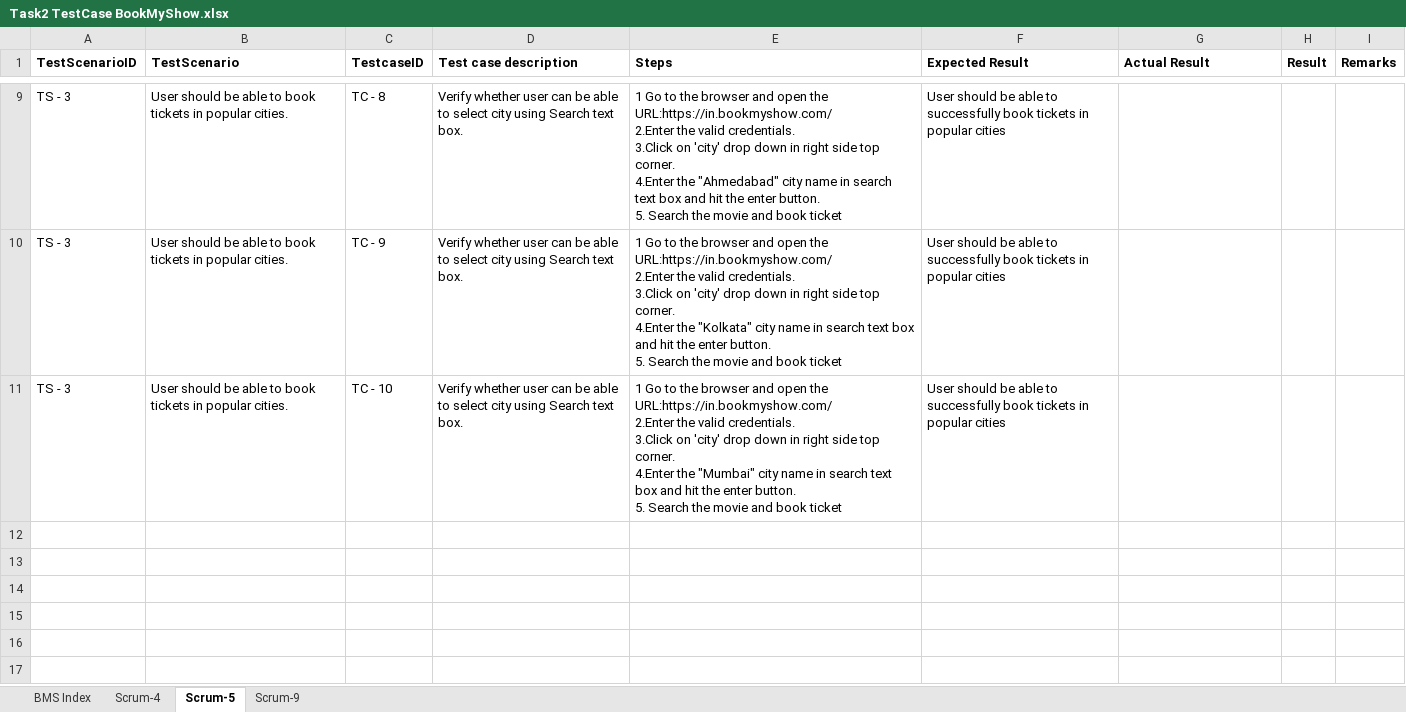
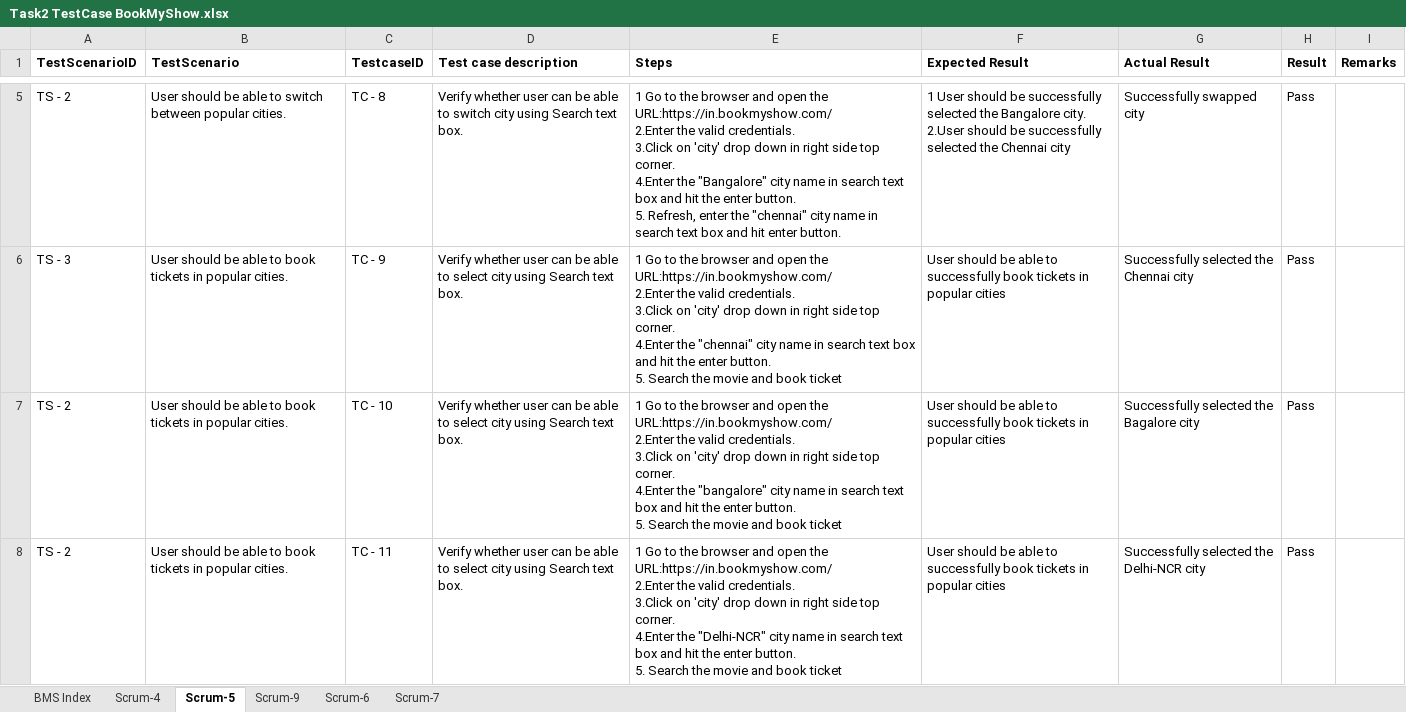
Before and after one commit to mohanrajjan/GuviJavaJatwe8, an Excel workbook: Task2 TestCase BookMyShow.xlsx, sheet Scrum-5, drawn as a sheet; only a part is shown, gaps mark what is left out; values as stored, in another font and other column widths than the file's, no borders; addresses are those after the commit; ↵ is a line break in a cell; the diff covers the shown part only; the diff names each change by its address in the sheet, - before the commit and + after, or states it on an @@ line.

```diff
--- a/Task2 TestCase BookMyShow.xlsx (sheet Scrum-5)
+++ b/Task2 TestCase BookMyShow.xlsx (sheet Scrum-5)
+sheet tab: Scrum-6
+sheet tab: Scrum-7
-A5 (TestScenarioID): TS - 3
+A5 (TestScenarioID): TS - 2
-B5 (TestScenario): …able to book tickets in popular cities.
+B5 (TestScenario): …able to switch between popular cities.
-D5 (Test case description): …able to select city using…
+D5 (Test case description): …able to switch city using…
-E5 (Steps): …4.Enter the "Ahmedabad" city name in search text box and hit the enter button. ↵ 5. Search the movie and book ticket
+E5 (Steps): …4.Enter the "Bangalore" city name in search text box and hit the enter button. ↵ 5. Refresh, enter the "chennai" city name in search text box and hit enter button.
-F5 (Expected Result): User should be able to successfully book tickets in popular cities
+F5 (Expected Result): 1 User should be successfully selected the Bangalore city. ↵ 2.User should be successfully selected the Chennai city
-G5 (Actual Result): (empty)
+G5 (Actual Result): Successfully swapped city
-H5:H7 (Result): (empty)
+H5:H7 (Result): Pass
-E6 (Steps): …4.Enter the "Kolkata" city name…
+E6 (Steps): …4.Enter the "chennai" city name…
-G6 (Actual Result): (empty)
+G6 (Actual Result): Successfully selected the Chennai city
-A7 (TestScenarioID): TS - 3
+A7 (TestScenarioID): TS - 2
-E7 (Steps): …4.Enter the "Mumbai" city name…
+E7 (Steps): …4.Enter the "bangalore" city name…
-G7 (Actual Result): (empty)
+G7 (Actual Result): Successfully selected the Bagalore city
+row 8: TS - 2 | User should be able to book tickets in popular cities. | TC - 11 | Verify whether user can be able to select city using Search text box. | 1 Go to the browser and open the URL:https://in.bookmyshow.com/ ↵ 2.Enter the valid credentials. ↵ 3.Click on 'city' drop down in right side top corner. ↵ 4.Enter the "Delhi-NCR" city name in search text box and hit the enter button. ↵ 5. Search the movie and book ticket | User should be able to successfully book tickets in popular cities | Successfully selected the Delhi-NCR city | Pass
```
Also changed, not shown: 3 added rows, 4 removed rows and 18 edited cells elsewhere in this sheet, sheet BMS Index, sheet Scrum-9, sheet Scrum-4.
